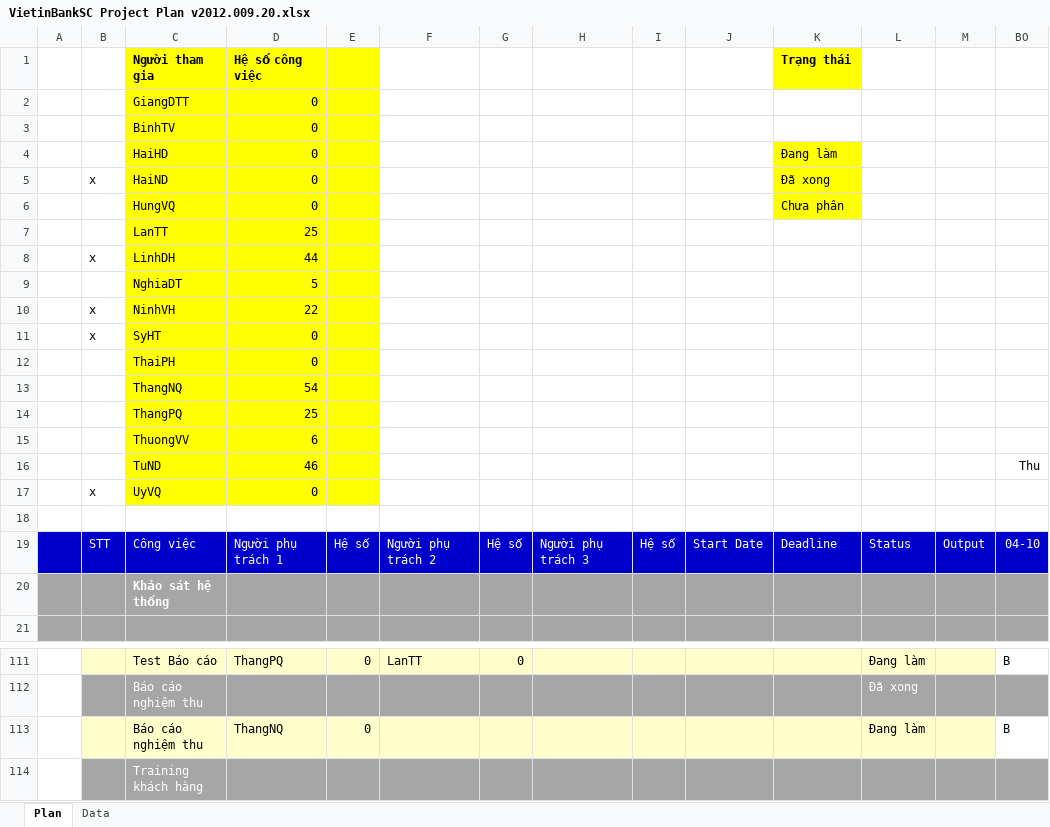
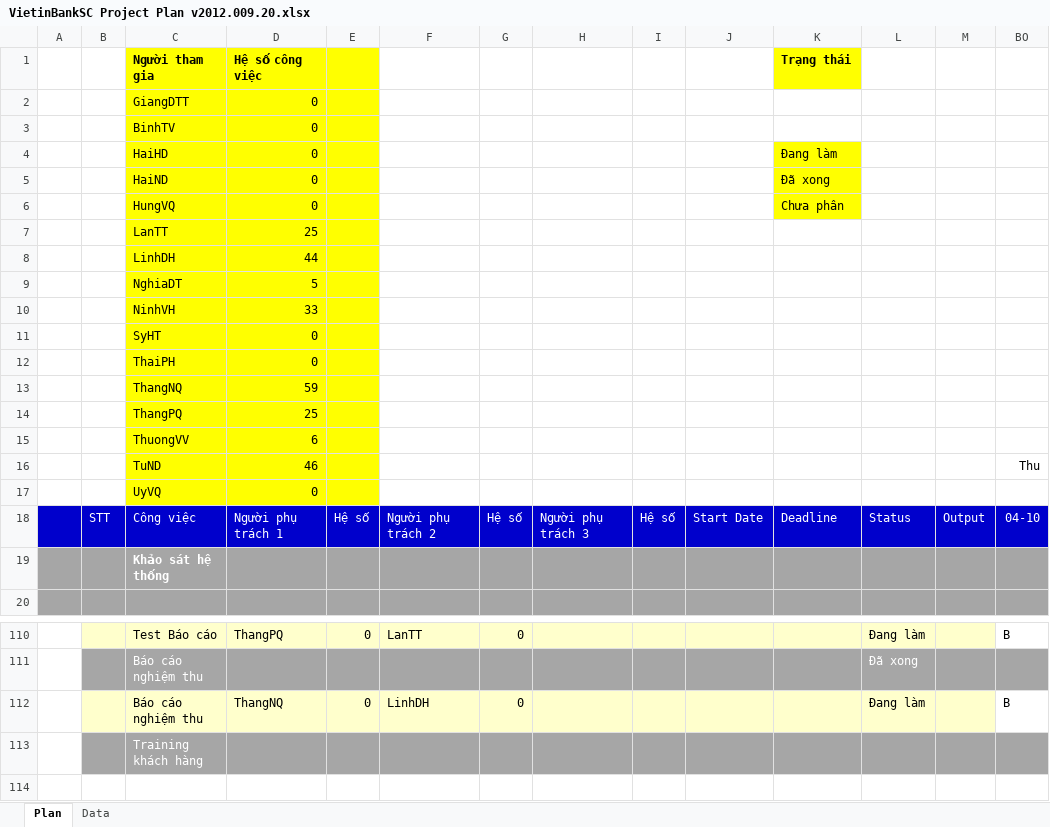
Before and after one commit to nguyendanhtu/my-project-traiphieu, an Excel workbook: Document/VietinBankSC Project Plan v2012.009.20.xlsx, sheet Plan, drawn as a sheet; only a part is shown, gaps mark what is left out; the shorter side is filled out with more unchanged rows; values as stored, in another font and other column widths than the file's, no borders; conditional formats not drawn; removed rows and columns are numbered as before the commit, all else as after; rows hold the shown columns only; the diff covers the shown part only; the diff names each change by its address in the sheet, - before the commit and + after, or states it on an @@ line.

```diff
--- a/Document/VietinBankSC Project Plan v2012.009.20.xlsx (sheet Plan)
+++ b/Document/VietinBankSC Project Plan v2012.009.20.xlsx (sheet Plan)
-B5: x
+B5: (empty)
-B8: x
+B8: (empty)
-B10:B11: x
+B10:B11: (empty)
-D10: 22
+D10: 33
-D13: 54
+D13: 59
-B17: x
+B17: (empty)
-row 18: (empty)
-F112: (empty)
+F112: LinhDH
-G112: (empty)
+G112: 0
```
Also changed, not shown: 40 edited cells elsewhere in this sheet, formulas that keep their value.
